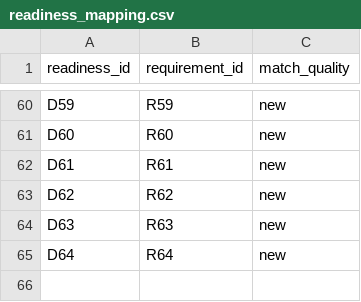
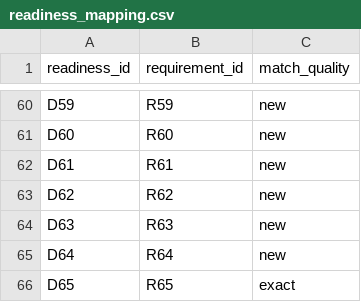
Before and after one commit to karagemop466-tech/X2, a CSV file: data/readiness_mapping.csv, drawn as a sheet; only a part is shown, gaps mark what is left out; the diff names each change by its address in the sheet, - before the commit and + after, or states it on an @@ line.

```diff
--- a/data/readiness_mapping.csv
+++ b/data/readiness_mapping.csv
+row 66: D65 | R65 | exact
```
Also changed, not shown: data/decision_readiness.csv, data/drift_pins.csv, 13 other files.
